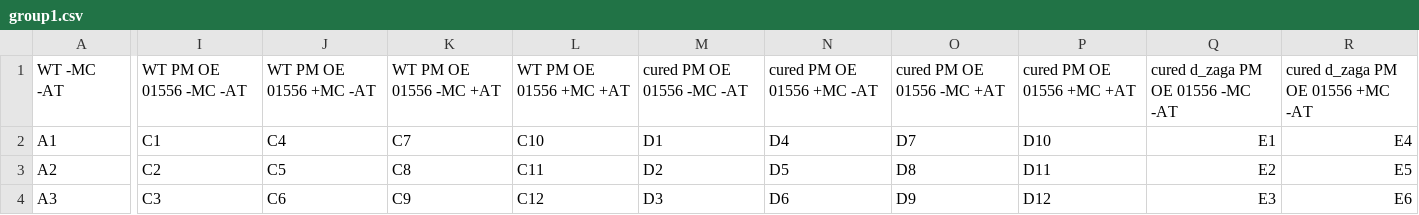
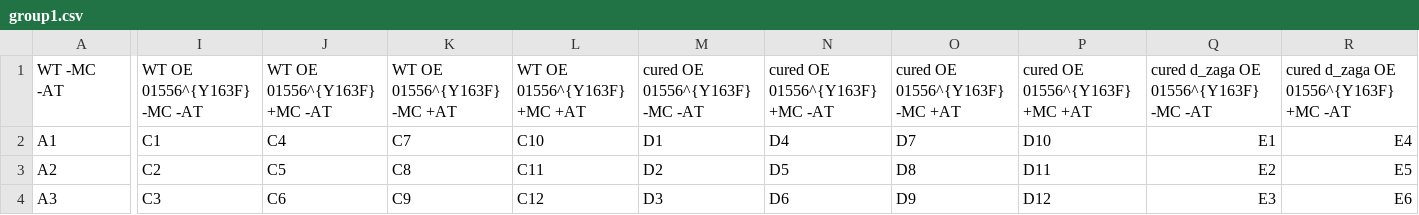
Before and after one commit to LooLzzz/Zohar, a CSV file: OE 56/point_mut/groups/group1.csv, drawn as a sheet; only a part is shown, gaps mark what is left out; the diff covers the shown part only; the diff names each change by its address in the sheet, - before the commit and + after, or states it on an @@ line.

```diff
--- a/OE 56/point_mut/groups/group1.csv
+++ b/OE 56/point_mut/groups/group1.csv
-I1: WT PM OE 01556 -MC -AT
+I1: WT OE 01556^{Y163F} -MC -AT
-J1: WT PM OE 01556 +MC -AT
+J1: WT OE 01556^{Y163F} +MC -AT
-K1: WT PM OE 01556 -MC +AT
+K1: WT OE 01556^{Y163F} -MC +AT
-L1: WT PM OE 01556 +MC +AT
+L1: WT OE 01556^{Y163F} +MC +AT
-M1: cured PM OE 01556 -MC -AT
+M1: cured OE 01556^{Y163F} -MC -AT
-N1: cured PM OE 01556 +MC -AT
+N1: cured OE 01556^{Y163F} +MC -AT
-O1: cured PM OE 01556 -MC +AT
+O1: cured OE 01556^{Y163F} -MC +AT
-P1: cured PM OE 01556 +MC +AT
+P1: cured OE 01556^{Y163F} +MC +AT
-Q1: cured d_zaga PM OE 01556 -MC -AT
+Q1: cured d_zaga OE 01556^{Y163F} -MC -AT
-R1: cured d_zaga PM OE 01556 +MC -AT
+R1: cured d_zaga OE 01556^{Y163F} +MC -AT
```
Also changed, not shown: 6 edited cells elsewhere in this file, 18 other files.
